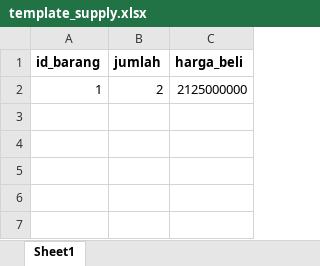
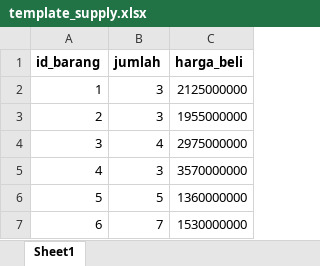
Before and after one commit to Archin0/PWL_DwiAhmadKhairy, an Excel workbook: UTS_POS/public/template_supply.xlsx, sheet Sheet1, drawn as a sheet; values as stored, in another font and other column widths than the file's, no borders; the diff names each change by its address in the sheet, - before the commit and + after, or states it on an @@ line.

Commit message:
menambahkan template_supply untuk import excel data supply

```diff
--- a/UTS_POS/public/template_supply.xlsx (sheet Sheet1)
+++ b/UTS_POS/public/template_supply.xlsx (sheet Sheet1)
-B2 (jumlah): 2
+B2 (jumlah): 3
+row 3: 2 | 3 | 1955000000
+row 4: 3 | 4 | 2975000000
+row 5: 4 | 3 | 3570000000
+row 6: 5 | 5 | 1360000000
+row 7: 6 | 7 | 1530000000
```
